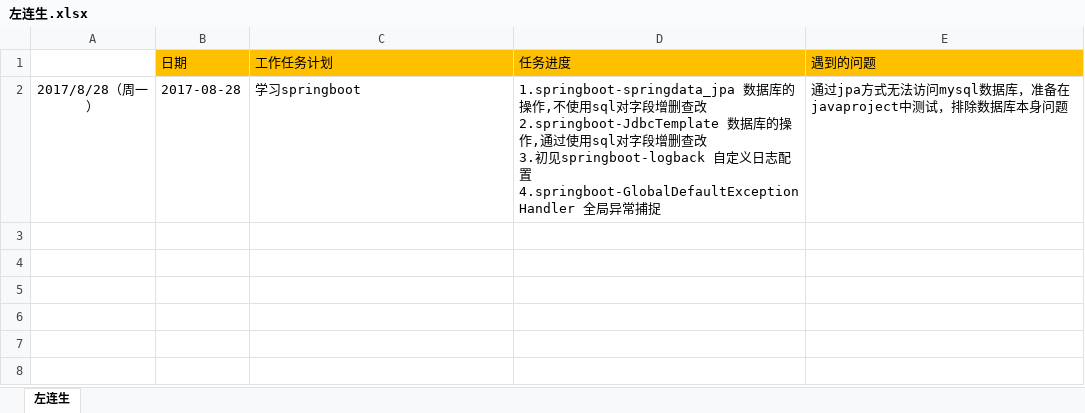
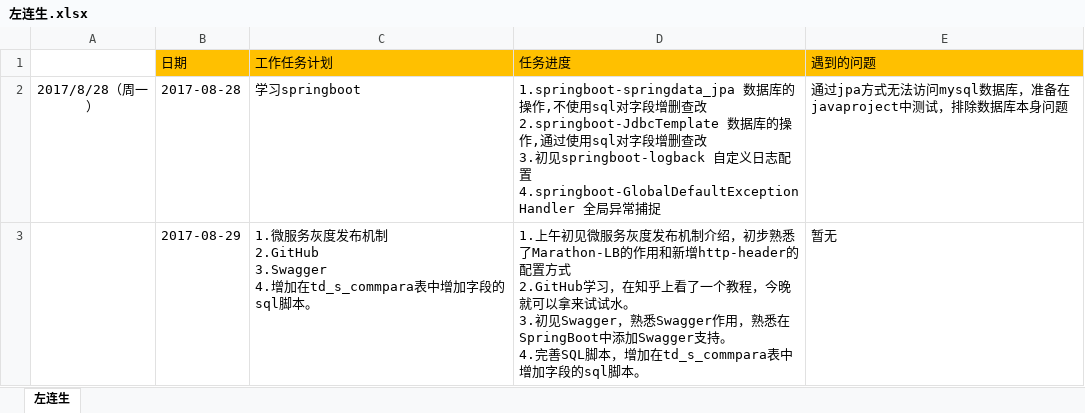
Before and after one commit to yanbj001/cbss_project, an Excel workbook: 产品界面化/左连生.xlsx, sheet 左连生, drawn as a sheet; values as stored, in another font and other column widths than the file's, no borders; ↵ is a line break in a cell; the diff names each change by its address in the sheet, - before the commit and + after, or states it on an @@ line.

Commit message:
20170829

```diff
--- a/产品界面化/左连生.xlsx (sheet 左连生)
+++ b/产品界面化/左连生.xlsx (sheet 左连生)
+row 3:  | 2017-08-29 | 1.微服务灰度发布机制 ↵ 2.GitHub ↵ 3.Swagger ↵ 4.增加在td_s_commpara表中增加字段的sql脚本。 | 1.上午初见微服务灰度发布机制介绍，初步熟悉了Marathon-LB的作用和新增http-header的配置方式 ↵ 2.GitHub学习，在知乎上看了一个教程，今晚就可以拿来试试水。 ↵ 3.初见Swagger，熟悉Swagger作用，熟悉在SpringBoot中添加Swagger支持。 ↵ 4.完善SQL脚本，增加在td_s_commpara表中增加字段的sql脚本。 | 暂无
```
